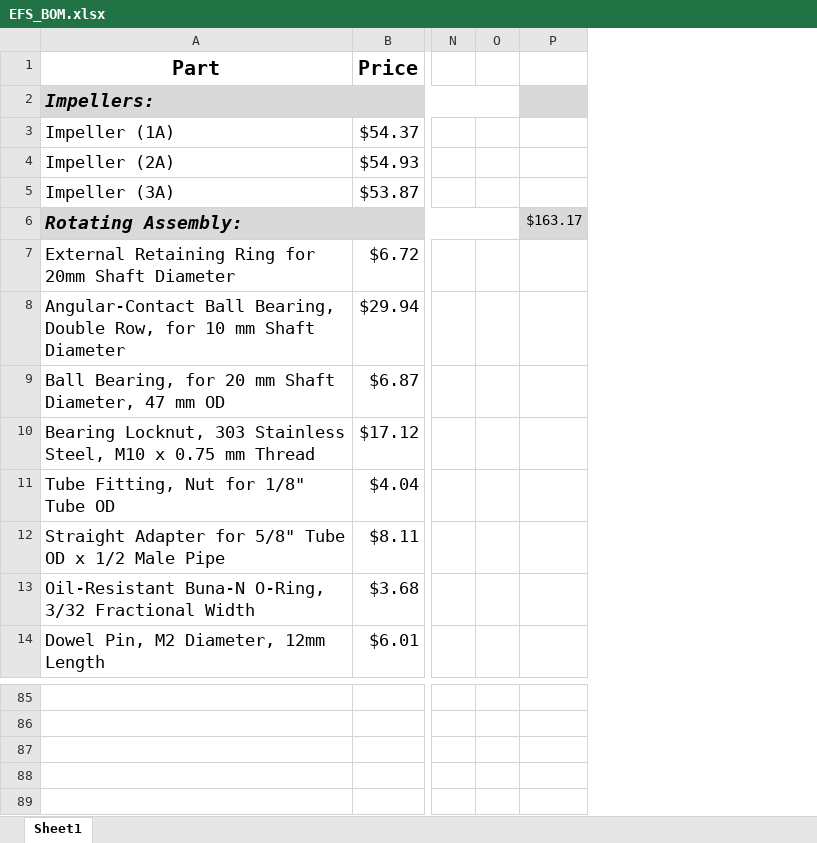
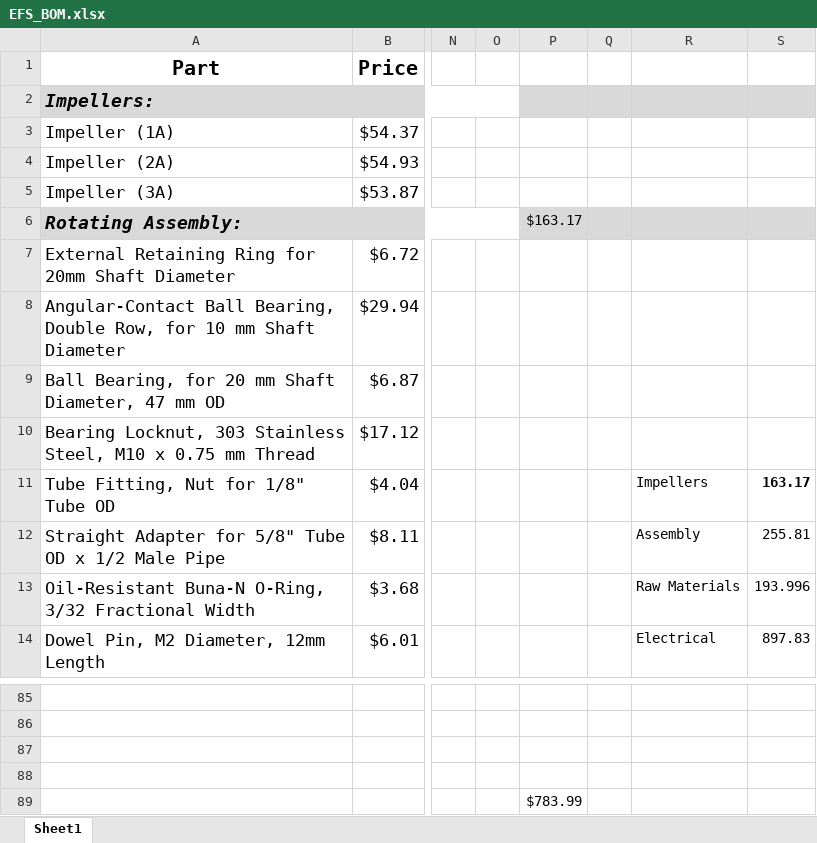
Before and after one commit to psas/electric-feed-system-prototype, an Excel workbook: Purchasing/EFS_BOM.xlsx, sheet Sheet1, drawn as a sheet; only a part is shown, gaps mark what is left out; values as stored, in another font and other column widths than the file's, no borders; charts and pictures not drawn; removed rows and columns are numbered as before the commit, all else as after; rows hold the shown columns only; the diff names each change by its address in the sheet, - before the commit and + after, or states it on an @@ line.

```diff
--- a/Purchasing/EFS_BOM.xlsx (sheet Sheet1)
+++ b/Purchasing/EFS_BOM.xlsx (sheet Sheet1)
-column P, row 6: $163.17
+column P, row 6: $163.17
+column Q, empty
+column R, rows 11-14: Impellers | Assembly | Raw Materials | Electrical
+column S, rows 11-14: 163.17 | 255.81 | 193.996 | 897.83
+row 89:  |  |  |  | $783.99
```
Also changed, not shown: charts or pictures, 1 other file.
